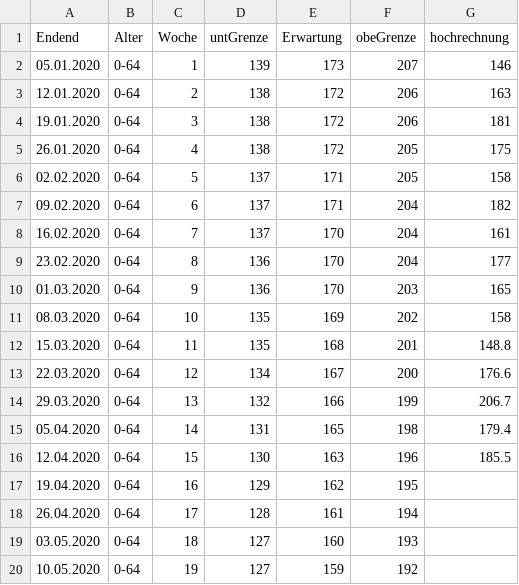
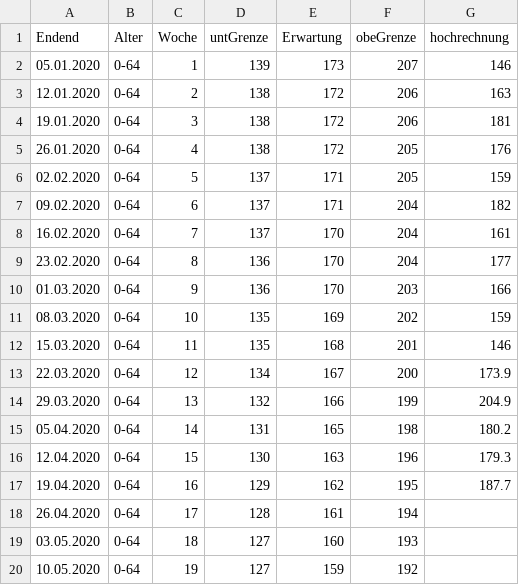
Before and after one commit to norman-ds/COVID19, a CSV file: Data/ts-d-14.03.04.03-wr.csv, drawn as a sheet; only a part is shown; the diff covers the shown part only.

```diff
--- a/Data/ts-d-14.03.04.03-wr.csv
+++ b/Data/ts-d-14.03.04.03-wr.csv
@@ -4,4 +4,4 @@ Endend;Alter;Woche;untGrenze;Erwartung;obeGrenze;hochrechnung
 19.01.2020;0-64;3;138;172;206;181
-26.01.2020;0-64;4;138;172;205;175
-02.02.2020;0-64;5;137;171;205;158
+26.01.2020;0-64;4;138;172;205;176
+02.02.2020;0-64;5;137;171;205;159
 09.02.2020;0-64;6;137;171;204;182
@@ -9,10 +9,10 @@ Endend;Alter;Woche;untGrenze;Erwartung;obeGrenze;hochrechnung
 23.02.2020;0-64;8;136;170;204;177
-01.03.2020;0-64;9;136;170;203;165
-08.03.2020;0-64;10;135;169;202;158
-15.03.2020;0-64;11;135;168;201;148.8
-22.03.2020;0-64;12;134;167;200;176.6
-29.03.2020;0-64;13;132;166;199;206.7
-05.04.2020;0-64;14;131;165;198;179.4
-12.04.2020;0-64;15;130;163;196;185.5
-19.04.2020;0-64;16;129;162;195;
+01.03.2020;0-64;9;136;170;203;166
+08.03.2020;0-64;10;135;169;202;159
+15.03.2020;0-64;11;135;168;201;146
+22.03.2020;0-64;12;134;167;200;173.9
+29.03.2020;0-64;13;132;166;199;204.9
+05.04.2020;0-64;14;131;165;198;180.2
+12.04.2020;0-64;15;130;163;196;179.3
+19.04.2020;0-64;16;129;162;195;187.7
 26.04.2020;0-64;17;128;161;194;
```
Also changed, not shown: 14 edited cells elsewhere in this file, 2 other files.
